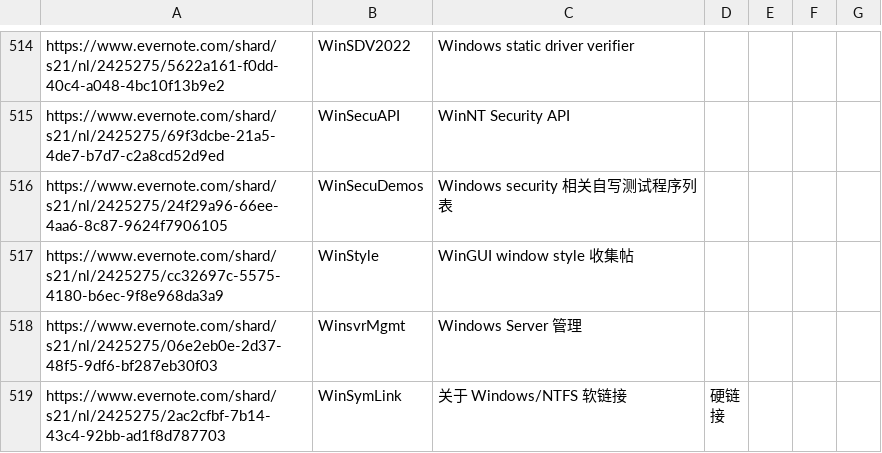
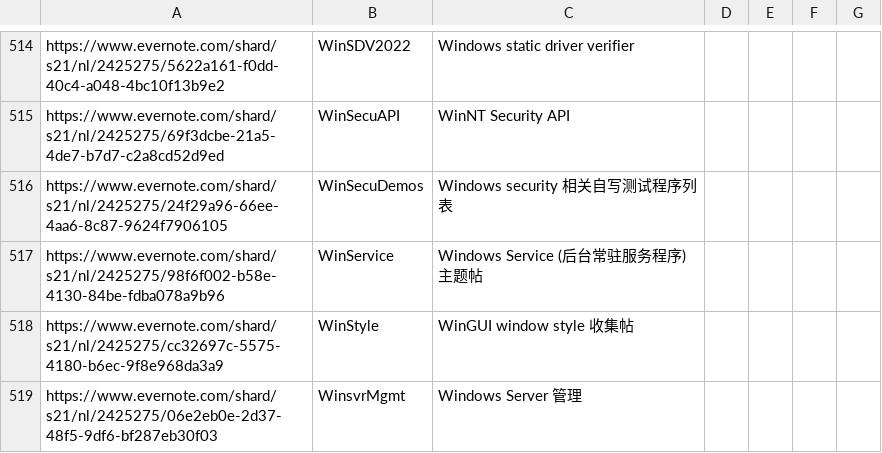
Before and after one commit to chjfth/trivials, a CSV file: ahk/Everlink.chj.csv, drawn as a sheet; only a part is shown, gaps mark what is left out; the shorter side is filled out with more unchanged rows.

Commit message:
add missing submodule commit

```diff
--- a/ahk/Everlink.chj.csv
+++ b/ahk/Everlink.chj.csv
@@ -516,2 +516,3 @@ https://www.evernote.com/shard/s21/nl/2425275/69f3dcbe-21a5-4de7-b7d7-c2a8cd52d9
 https://www.evernote.com/shard/s21/nl/2425275/24f29a96-66ee-4aa6-8c87-9624f7906105 , WinSecuDemos , Windows security 相关自写测试程序列表
+https://www.evernote.com/shard/s21/nl/2425275/98f6f002-b58e-4130-84be-fdba078a9b96 , WinService , Windows Service (后台常驻服务程序) 主题帖
 https://www.evernote.com/shard/s21/nl/2425275/cc32697c-5575-4180-b6ec-9f8e968da3a9 , WinStyle , WinGUI window style 收集帖
```
